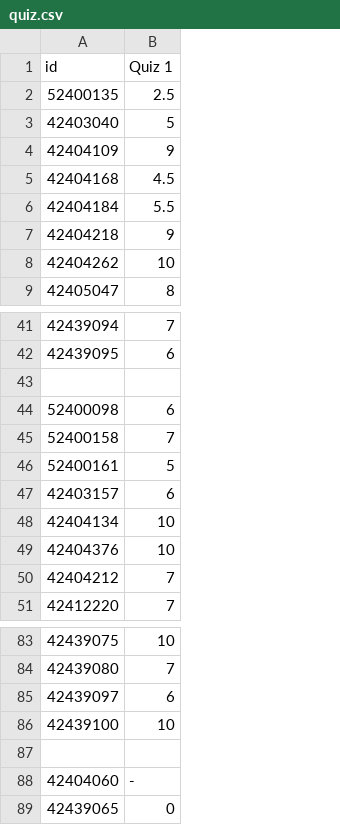
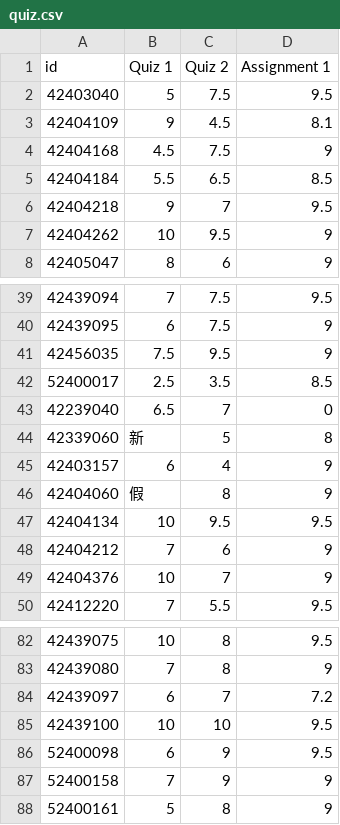
Before and after one commit to zemw/prob, a CSV file: dataset/quiz.csv, drawn as a sheet; only a part is shown, gaps mark what is left out; removed rows and columns are numbered as before the commit, all else as after; the diff covers the shown part only; the diff names each change by its address in the sheet, - before the commit and + after, or states it on an @@ line.

Commit message:
update quiz score

```diff
--- a/dataset/quiz.csv
+++ b/dataset/quiz.csv
+column C (Quiz 2), rows 2-8: 7.5 | 4.5 | 7.5 | 6.5 | 7 | 9.5 | 6; rows 39-41: 7.5 | 7.5 | 9.5; row 45: 4; row 47: 9.5; rows 49-50: 7 | 5.5; rows 82-86: 8 | 8 | 7 | 10 | 9
+column D (Assignment 1), rows 2-8: 9.5 | 8.1 | 9 | 8.5 | 9.5 | 9 | 9; rows 39-41: 9.5 | 9 | 9; row 45: 9; row 47: 9.5; rows 49-50: 9 | 9.5; rows 82-86: 9.5 | 9 | 7.2 | 9.5 | 9.5
-row 2: 52400135 | 2.5
-row 41: (empty)
+row 41: 42456035 | 7.5 | 9.5 | 9
-row 44: 52400098 | 6
+row 42: 52400017 | 2.5 | 3.5 | 8.5
+row 43: 42239040 | 6.5 | 7 | 0
+row 44: 42339060 | 新 | 5 | 8
+row 46: 42404060 | 假 | 8 | 9
@@ row 50 moved to row 48: 42404212 @@
-row 86: (empty)
+row 86: 52400098 | 6 | 9 | 9.5
-row 88: 42404060 | -
@@ row 89 moved to row 75: 42439065 @@
@@ row 45 moved to row 87: 52400158 @@
@@ row 46 moved to row 88: 52400161 @@
```
Also changed, not shown: 2 removed rows elsewhere in this file.
